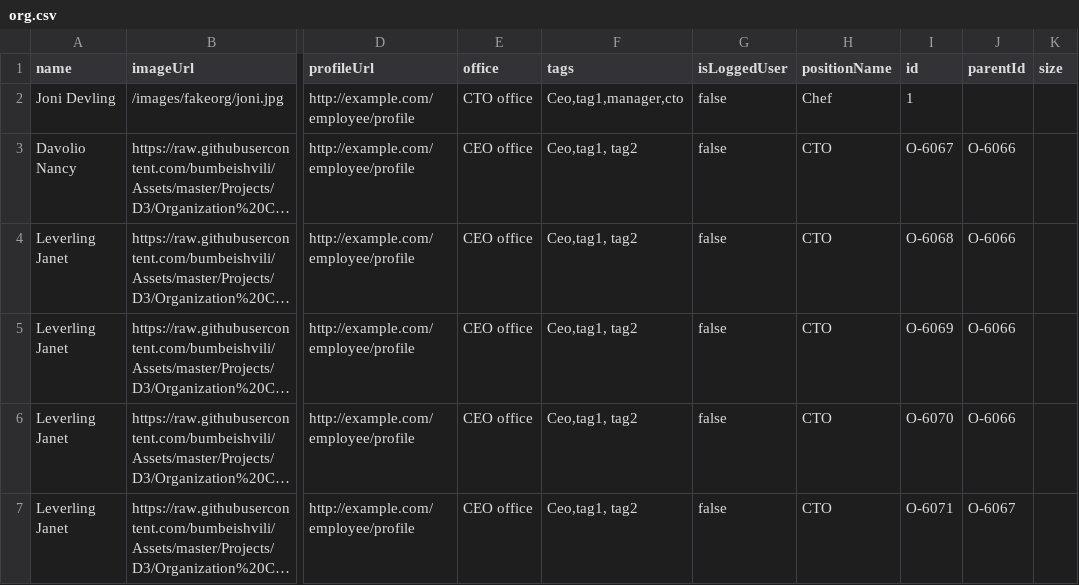
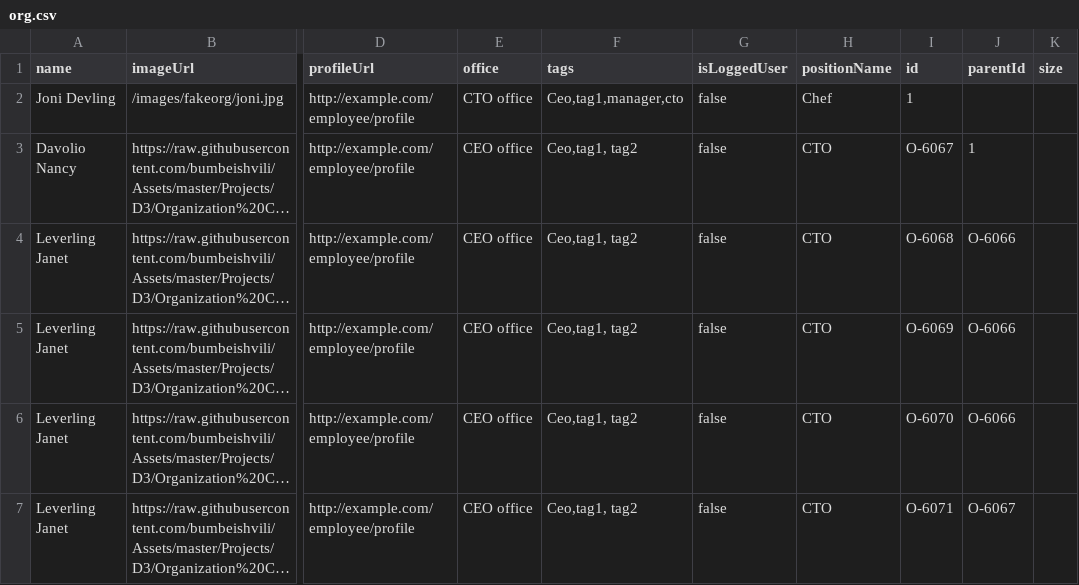
Before and after one commit to ruffianazzahri/testorgcsv, a CSV file: org.csv, drawn as a sheet; only a part is shown, gaps mark what is left out; long unchanged cells end in …; the diff names each change by its address in the sheet, - before the commit and + after, or states it on an @@ line.

Commit message:
Update org.csv

```diff
--- a/org.csv
+++ b/org.csv
-J3 (parentId): O-6066
+J3 (parentId): 1
```
